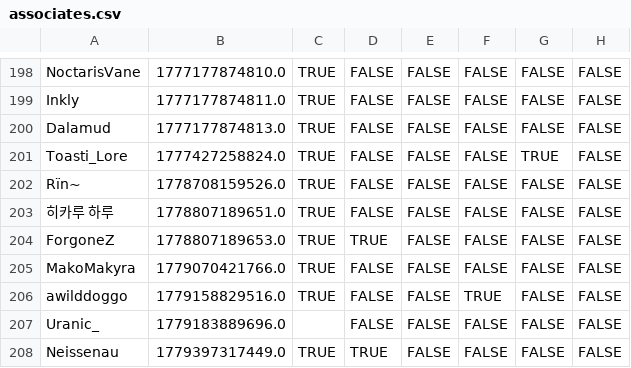
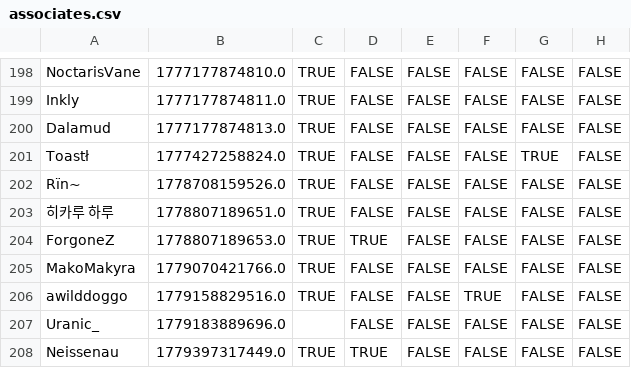
Before and after one commit to VRC-Kmart/aisle-6, a CSV file: clockboy/associates.csv, drawn as a sheet; only a part is shown, gaps mark what is left out; the diff names each change by its address in the sheet, - before the commit and + after, or states it on an @@ line.

Commit message:
update associates

```diff
--- a/clockboy/associates.csv
+++ b/clockboy/associates.csv
-A201: Toasti_Lore
+A201: Toastł
```
Also changed, not shown: 2 other files.
